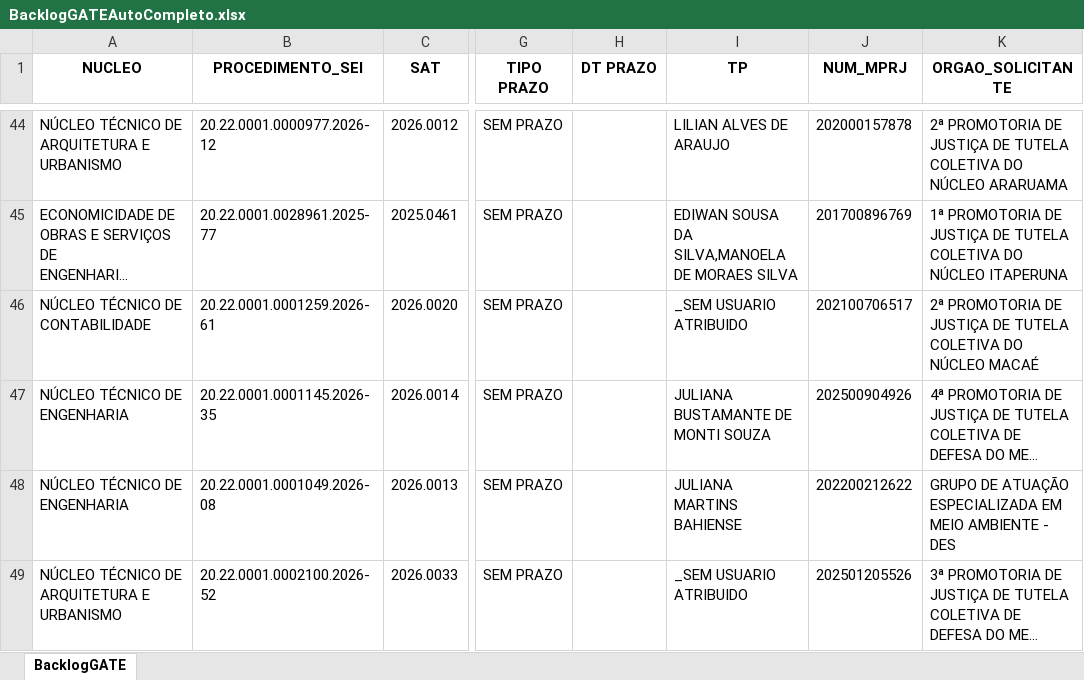
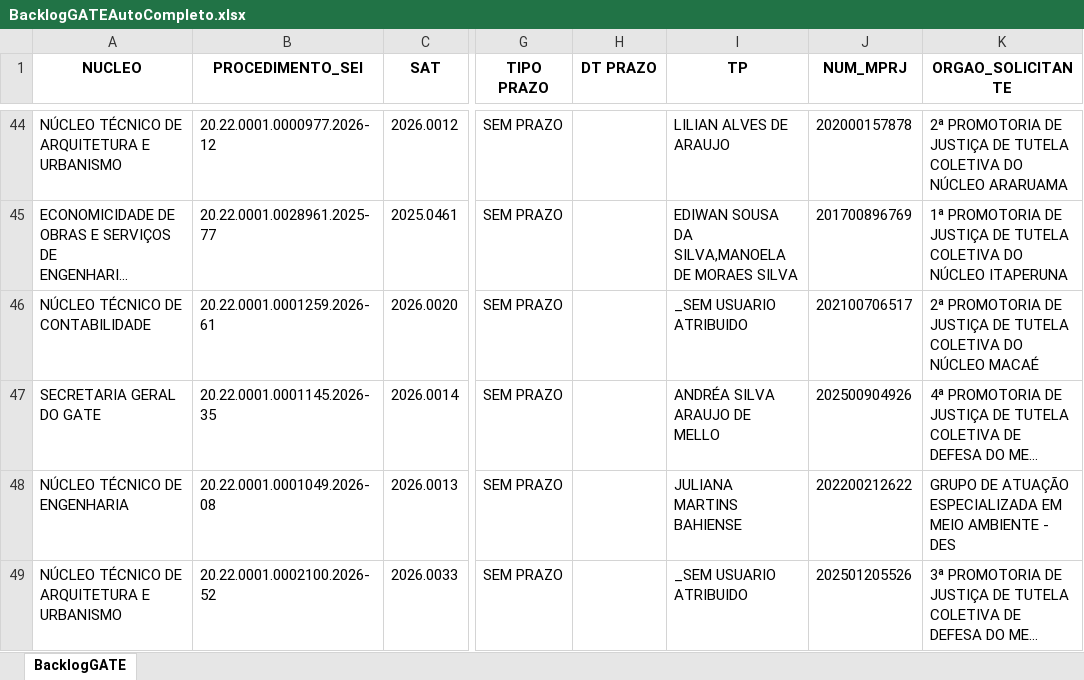
Before and after one commit to cdadosgate/backlog-GATE, an Excel workbook: BacklogGATEAutoCompleto.xlsx, sheet BacklogGATE, drawn as a sheet; only a part is shown, gaps mark what is left out; long unchanged cells end in …; values as stored, in another font and other column widths than the file's, no borders; the diff covers the shown part only; the diff names each change by its address in the sheet, - before the commit and + after, or states it on an @@ line.

Commit message:
Add backlog, prod, and saida_sem_it - 2026-11-19 16:30:03

```diff
--- a/BacklogGATEAutoCompleto.xlsx (sheet BacklogGATE)
+++ b/BacklogGATEAutoCompleto.xlsx (sheet BacklogGATE)
-A47 (NUCLEO): NÚCLEO TÉCNICO DE ENGENHARIA
+A47 (NUCLEO): SECRETARIA GERAL DO GATE
-I47 (TP): JULIANA BUSTAMANTE DE MONTI SOUZA
+I47 (TP): ANDRÉA SILVA ARAUJO DE MELLO
```
Also changed, not shown: 3 added rows, 1 removed row and 20 edited cells elsewhere in this sheet, SaidaSemITGATEAutoCompleto.xlsx, 1 other file.
